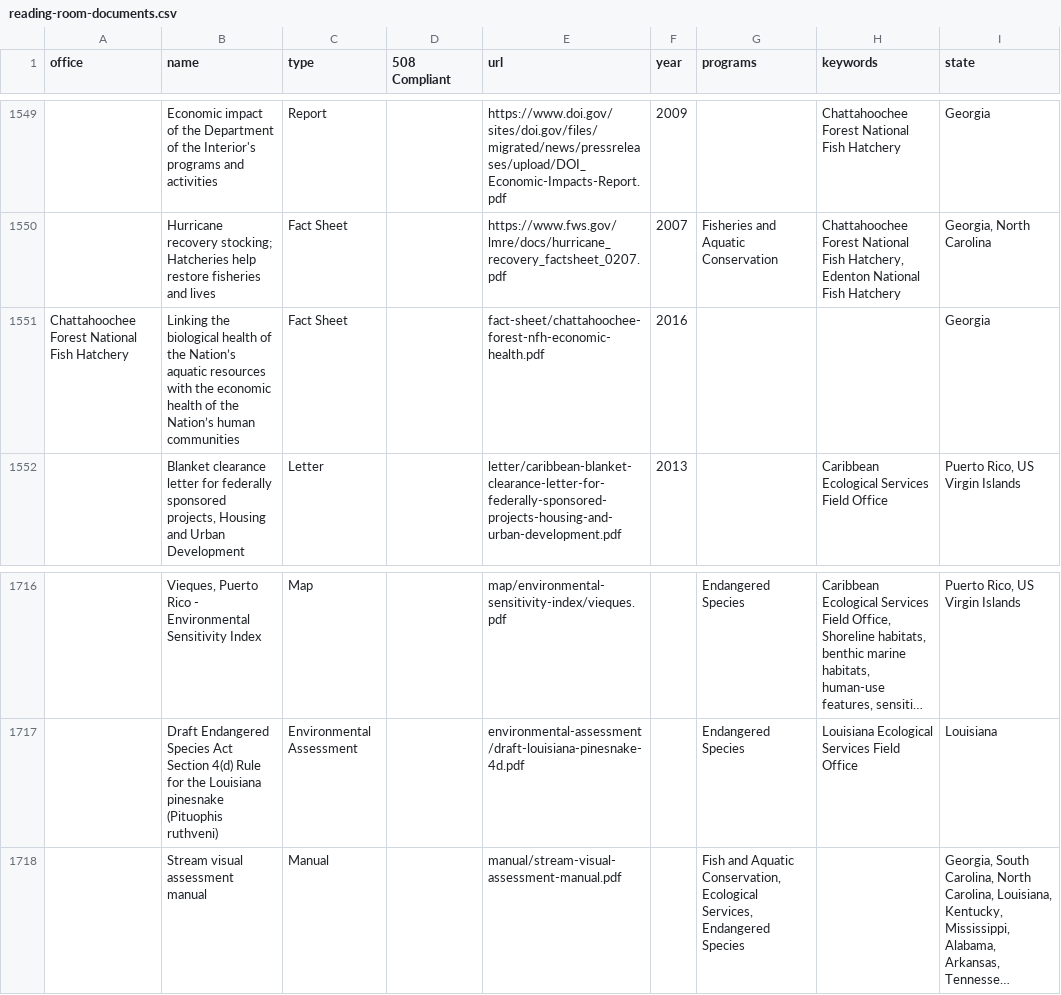
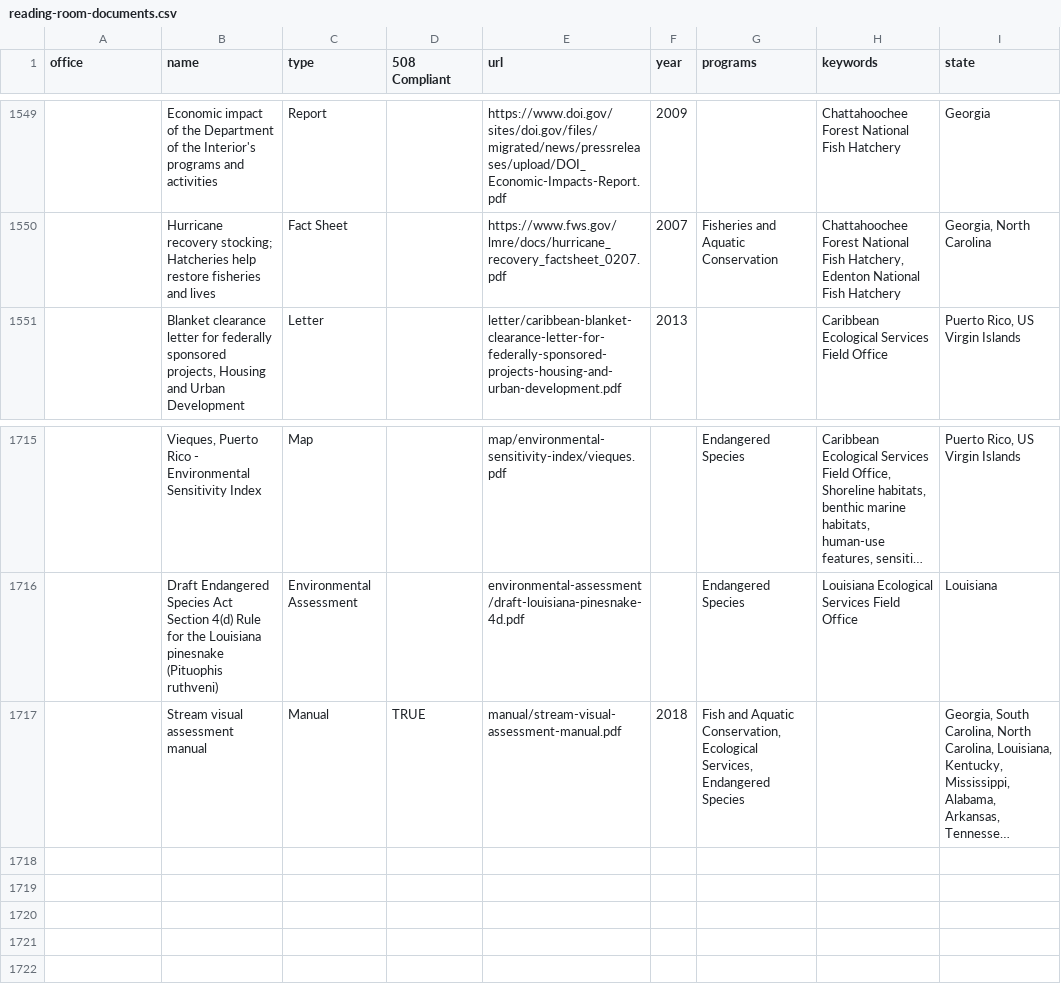
Before and after one commit to ktaylor63/southeast, a CSV file: src/data/reading-room-documents.csv, drawn as a sheet; only a part is shown, gaps mark what is left out; long unchanged cells end in …; removed rows and columns are numbered as before the commit, all else as after; the diff names each change by its address in the sheet, - before the commit and + after, or states it on an @@ line.

Commit message:
Update reading room index

```diff
--- a/src/data/reading-room-documents.csv
+++ b/src/data/reading-room-documents.csv
-row 1551: Chattahoochee Forest National Fish Hatchery | Linking the biological health of the Nation’s aquatic resources with the economic health of the Nation’s human communities | Fact Sheet |  | fact-sheet/chattahoochee-forest-nfh-economic-health.pdf | 2016 |  |  | Georgia
-D1717 (508 Compliant): (empty)
+D1717 (508 Compliant): TRUE
-F1717 (year): (empty)
+F1717 (year): 2018
```
